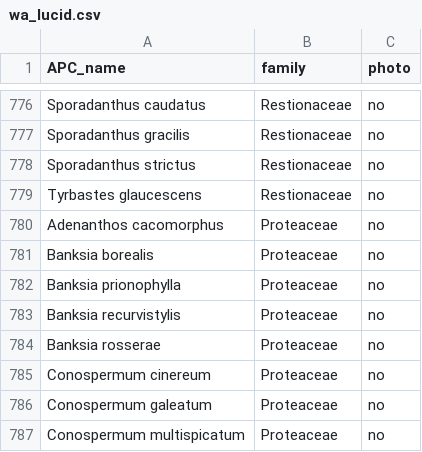
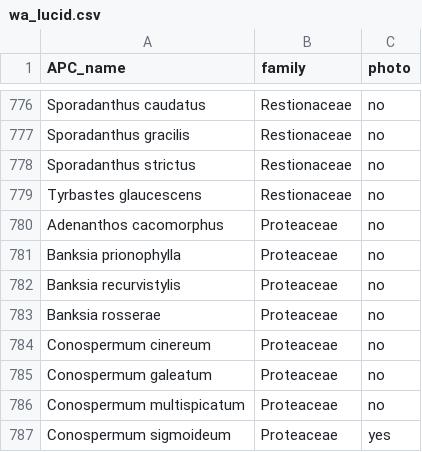
Before and after one commit to tmesaglio/Australian-plant-photos, a CSV file: data/wa_lucid.csv, drawn as a sheet; only a part is shown, gaps mark what is left out; the shorter side is filled out with more unchanged rows; the diff names each change by its address in the sheet, - before the commit and + after, or states it on an @@ line.

```diff
--- a/data/wa_lucid.csv
+++ b/data/wa_lucid.csv
-row 781: Banksia borealis | Proteaceae | no
```
Also changed, not shown: data/florabase_photos.csv, 22 other files.
